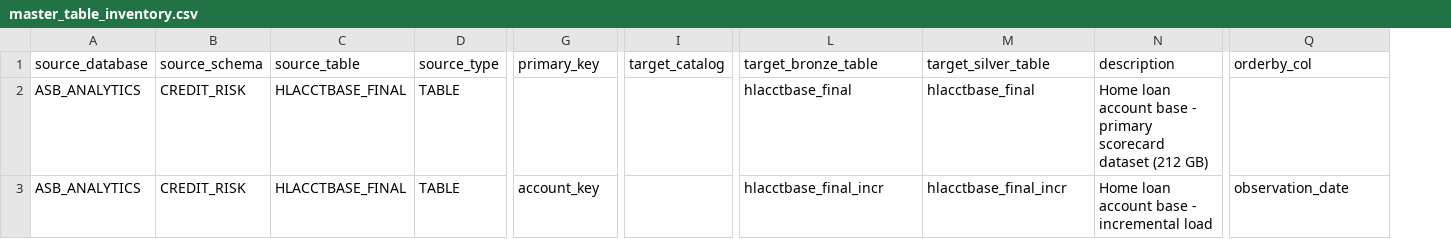
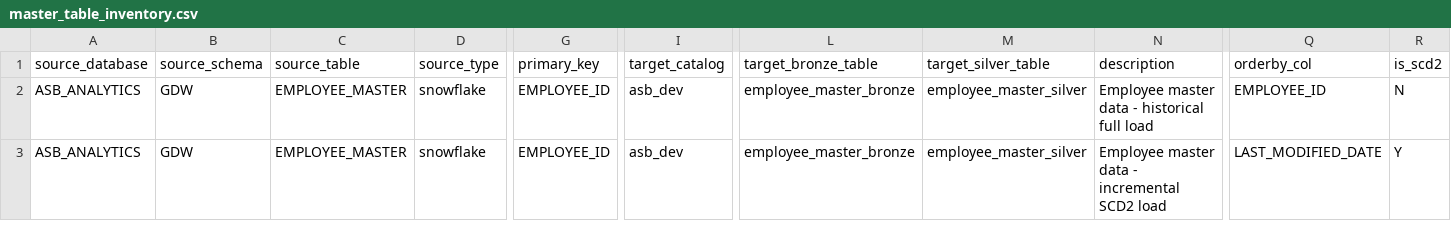
Before and after one commit to srinubayyavarapu/asb-pl-scorecard-mlops, a CSV file: configs/ingestion/master_table_inventory.csv, drawn as a sheet; only a part is shown, gaps mark what is left out; the diff covers the shown part only; the diff names each change by its address in the sheet, - before the commit and + after, or states it on an @@ line.

```diff
--- a/configs/ingestion/master_table_inventory.csv
+++ b/configs/ingestion/master_table_inventory.csv
+column R, rows 1-3: is_scd2 | N | Y
-B2:B3: CREDIT_RISK
+B2:B3: GDW
-C2:C3: HLACCTBASE_FINAL
+C2:C3: EMPLOYEE_MASTER
-D2:D3: TABLE
+D2:D3: snowflake
-G2: (empty)
+G2: EMPLOYEE_ID
-I2:I3: (empty)
+I2:I3: asb_dev
-L2: hlacctbase_final
+L2: employee_master_bronze
-M2: hlacctbase_final
+M2: employee_master_silver
-N2: Home loan account base - primary scorecard dataset (212 GB)
+N2: Employee master data - historical full load
-Q2: (empty)
+Q2: EMPLOYEE_ID
-G3: account_key
+G3: EMPLOYEE_ID
-L3: hlacctbase_final_incr
+L3: employee_master_bronze
-M3: hlacctbase_final_incr
+M3: employee_master_silver
-N3: Home loan account base - incremental load
+N3: Employee master data - incremental SCD2 load
-Q3: observation_date
+Q3: LAST_MODIFIED_DATE
```
Also changed, not shown: 1 edited cell elsewhere in this file, 3 other files.
